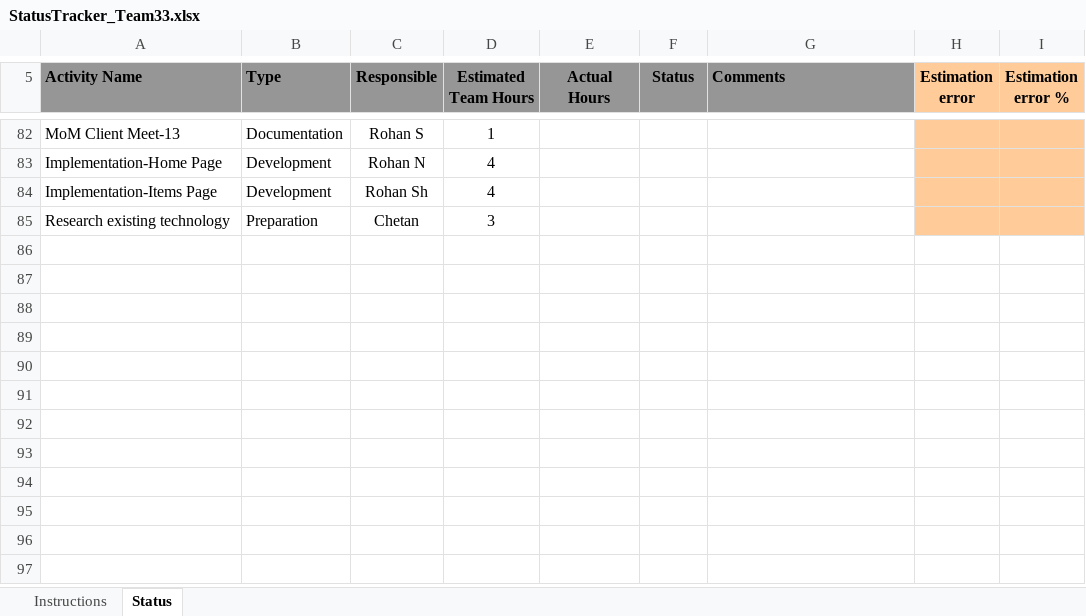
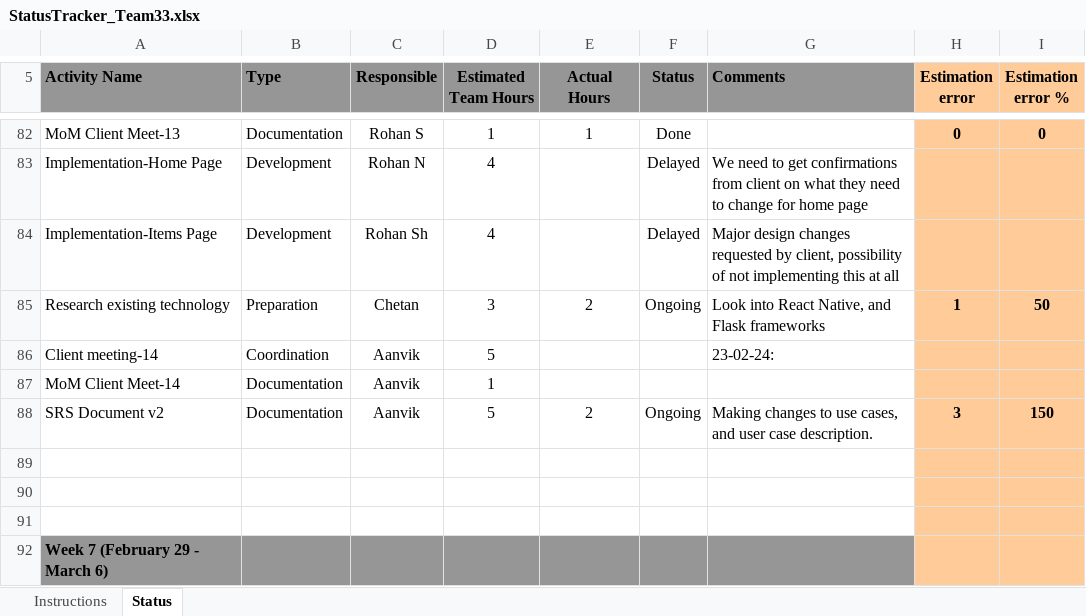
Before and after one commit to gitPROhan/perceptive-app, an Excel workbook: StatusTracker_Team33.xlsx, sheet Status, drawn as a sheet; only a part is shown, gaps mark what is left out; values as stored, in another font and other column widths than the file's, no borders; conditional formats not drawn; the diff covers the shown part only; the diff names each change by its address in the sheet, - before the commit and + after, or states it on an @@ line.

Commit message:
week 6 almost done

```diff
--- a/StatusTracker_Team33.xlsx (sheet Status)
+++ b/StatusTracker_Team33.xlsx (sheet Status)
-E82 (Actual Hours): (empty)
+E82 (Actual Hours): 1
-F82 (Status): (empty)
+F82 (Status): Done
-H82 (Estimation error): (empty)
+H82 (Estimation error): 0
-I82 (Estimation error %): (empty)
+I82 (Estimation error %): 0
-F83:F84 (Status): (empty)
+F83:F84 (Status): Delayed
-G83 (Comments): (empty)
+G83 (Comments): We need to get confirmations from client on what they need to change for home page
-G84 (Comments): (empty)
+G84 (Comments): Major design changes requested by client, possibility of not implementing this at all
-E85 (Actual Hours): (empty)
+E85 (Actual Hours): 2
-F85 (Status): (empty)
+F85 (Status): Ongoing
-G85 (Comments): (empty)
+G85 (Comments): Look into React Native, and Flask frameworks
-H85 (Estimation error): (empty)
+H85 (Estimation error): 1
-I85 (Estimation error %): (empty)
+I85 (Estimation error %): 50
+row 86: Client meeting-14 | Coordination | Aanvik | 5 |  |  | 23-02-24:
+row 87: MoM Client Meet-14 | Documentation | Aanvik | 1
+row 88: SRS Document v2 | Documentation | Aanvik | 5 | 2 | Ongoing | Making changes to use cases, and user case description. | 3 | 150
+row 89: (empty)
+row 90: (empty)
+row 91: (empty)
+row 92: Week 7 (February 29 - March 6)
```
Also changed, not shown: 40 edited cells elsewhere in this sheet, formulas that keep their value.
